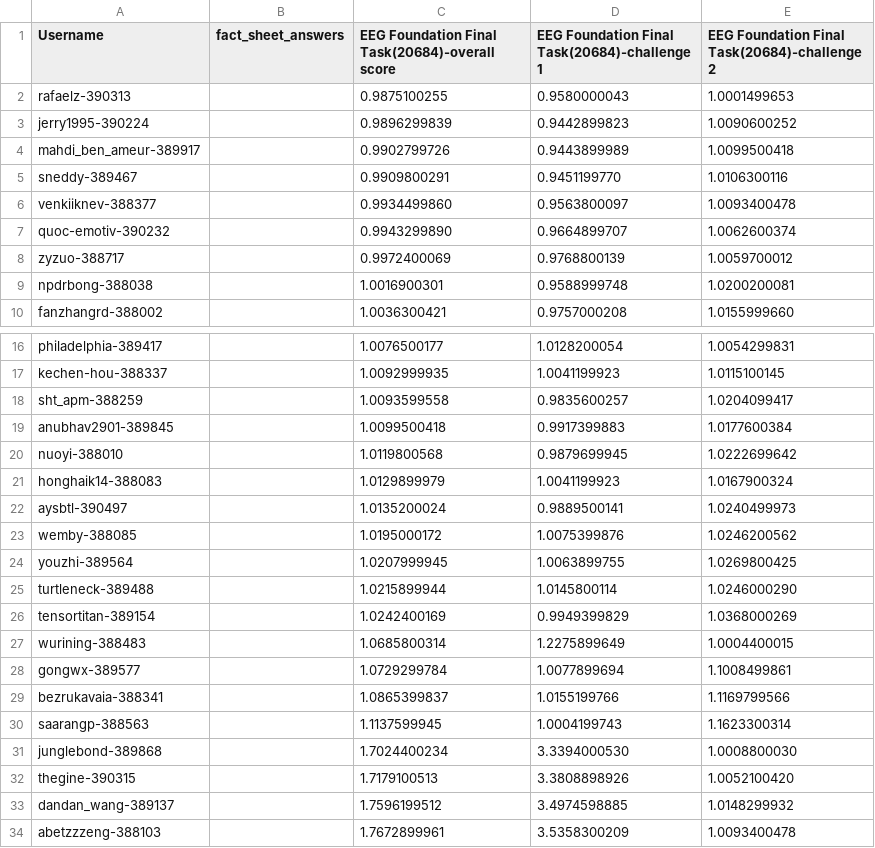
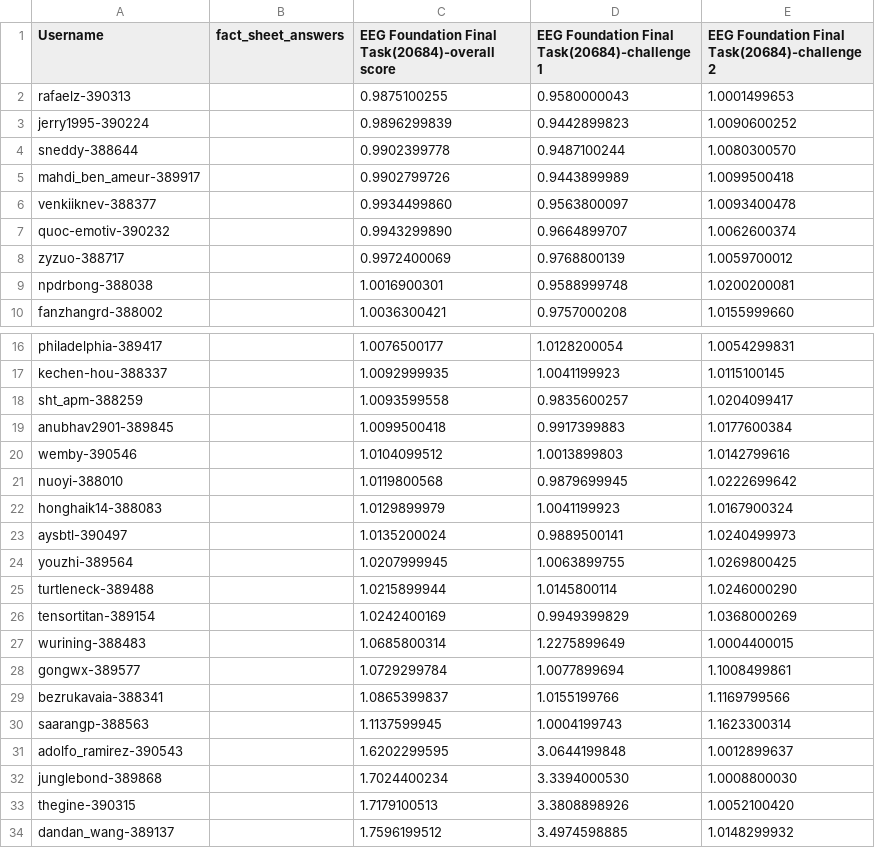
Before and after one commit to eeg2025/eeg2025.github.io, a CSV file: codabench_results/results_phase_16262.csv, drawn as a sheet; only a part is shown, gaps mark what is left out; the shorter side is filled out with more unchanged rows; removed rows and columns are numbered as before the commit, all else as after; the diff names each change by its address in the sheet, - before the commit and + after, or states it on an @@ line.

```diff
--- a/codabench_results/results_phase_16262.csv
+++ b/codabench_results/results_phase_16262.csv
+row 4: sneddy-388644 |  | 0.9902399778 | 0.9487100244 | 1.0080300570
-row 5: sneddy-389467 |  | 0.9909800291 | 0.9451199770 | 1.0106300116
+row 20: wemby-390546 |  | 1.0104099512 | 1.0013899803 | 1.0142799616
-row 23: wemby-388085 |  | 1.0195000172 | 1.0075399876 | 1.0246200562
+row 31: adolfo_ramirez-390543 |  | 1.6202299595 | 3.0644199848 | 1.0012899637
```
Also changed, not shown: 5 other files.
